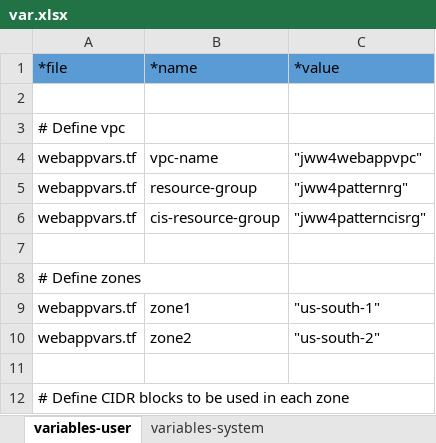
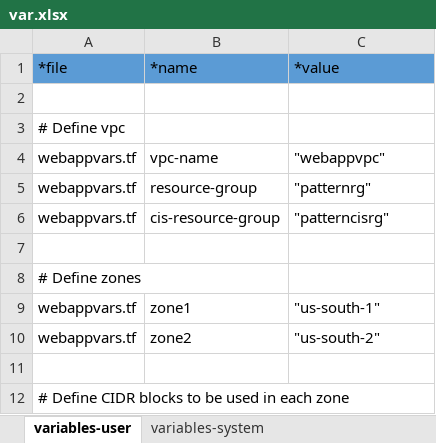
Before and after one commit to ibm-cloud-architecture/tabular-terraform, an Excel workbook: data/xlsx/var.xlsx, sheet variables-user, drawn as a sheet; only a part is shown; values as stored, in another font and other column widths than the file's, no borders; table styles not drawn; the diff names each change by its address in the sheet, - before the commit and + after, or states it on an @@ line.

```diff
--- a/data/xlsx/var.xlsx (sheet variables-user)
+++ b/data/xlsx/var.xlsx (sheet variables-user)
-C4: "jww4webappvpc"
+C4: "webappvpc"
-C5: "jww4patternrg"
+C5: "patternrg"
-C6: "jww4patterncisrg"
+C6: "patterncisrg"
```
Also changed, not shown: 3 other files.
